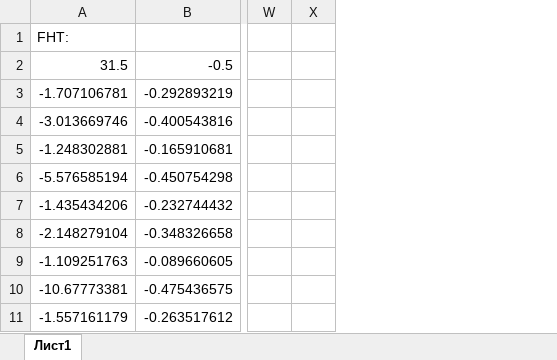
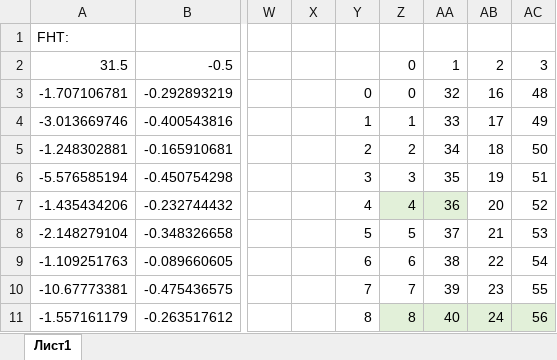
Before and after one commit to senya1997/FHT, an Excel workbook: docs/ram.xlsx, sheet Лист1, drawn as a sheet; only a part is shown, gaps mark what is left out; values as stored, in another font and other column widths than the file's, no borders; the diff names each change by its address in the sheet, - before the commit and + after, or states it on an @@ line.

```diff
--- a/docs/ram.xlsx (sheet Лист1)
+++ b/docs/ram.xlsx (sheet Лист1)
+column Y, rows 3-11: 0 | 1 | 2 | 3 | 4 | 5 | 6 | 7 | 8
+column Z, rows 2-11: 0 | 0 | 1 | 2 | 3 | 4 | 5 | 6 | 7 | 8
+column AA, rows 2-11: 1 | 32 | 33 | 34 | 35 | 36 | 37 | 38 | 39 | 40
+column AB, rows 2-11: 2 | 16 | 17 | 18 | 19 | 20 | 21 | 22 | 23 | 24
+column AC, rows 2-11: 3 | 48 | 49 | 50 | 51 | 52 | 53 | 54 | 55 | 56
```
Also changed, not shown: 8 other files.
